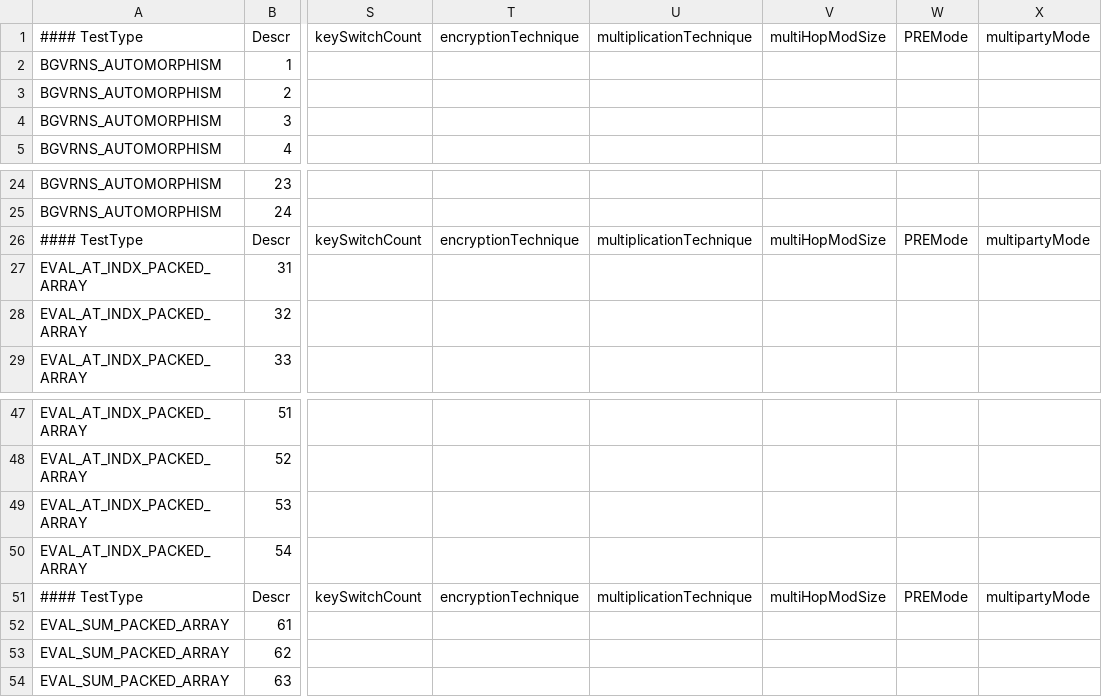
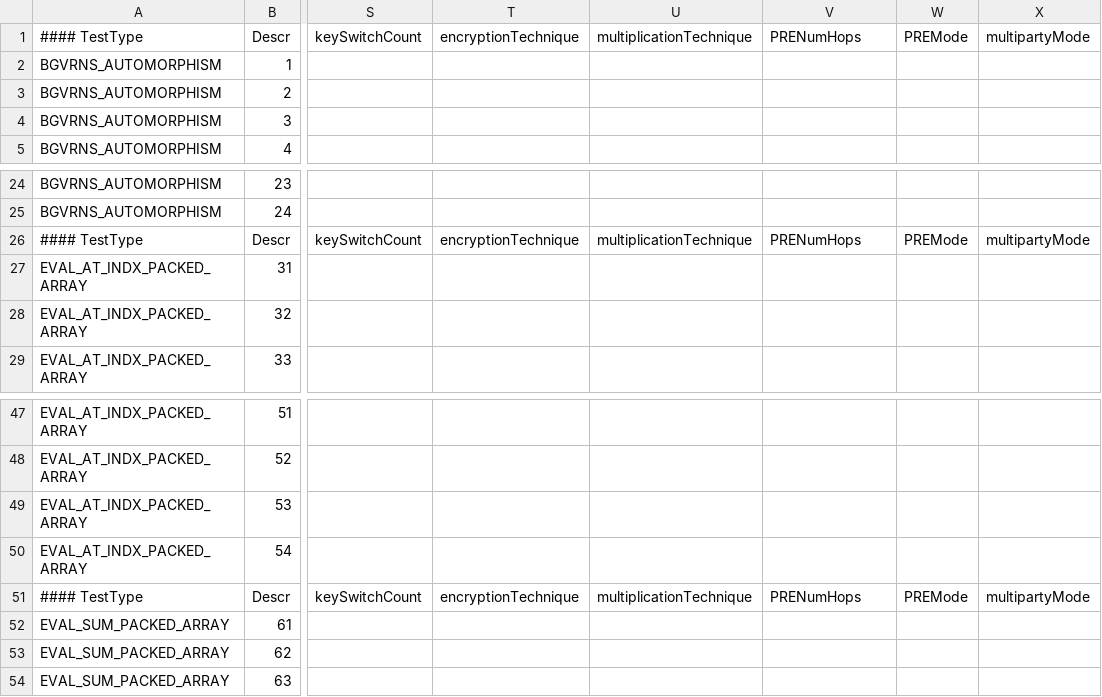
Before and after one commit to openfheorg/openfhe-development, a CSV file: src/pke/unittest/utbgvrns/UnitTestBGVrnsAutomorphism.csv, drawn as a sheet; only a part is shown, gaps mark what is left out; the diff names each change by its address in the sheet, - before the commit and + after, or states it on an @@ line.

Commit message:
renamed multiHopModSize with PRENumHops

```diff
--- a/src/pke/unittest/utbgvrns/UnitTestBGVrnsAutomorphism.csv
+++ b/src/pke/unittest/utbgvrns/UnitTestBGVrnsAutomorphism.csv
-V1: multiHopModSize
+V1: PRENumHops
-V26: multiHopModSize
+V26: PRENumHops
-V51: multiHopModSize
+V51: PRENumHops
```
Also changed, not shown: src/pke/unittest/utckksrns/UnitTestInteractiveBootstrap.csv, 13 other files.
